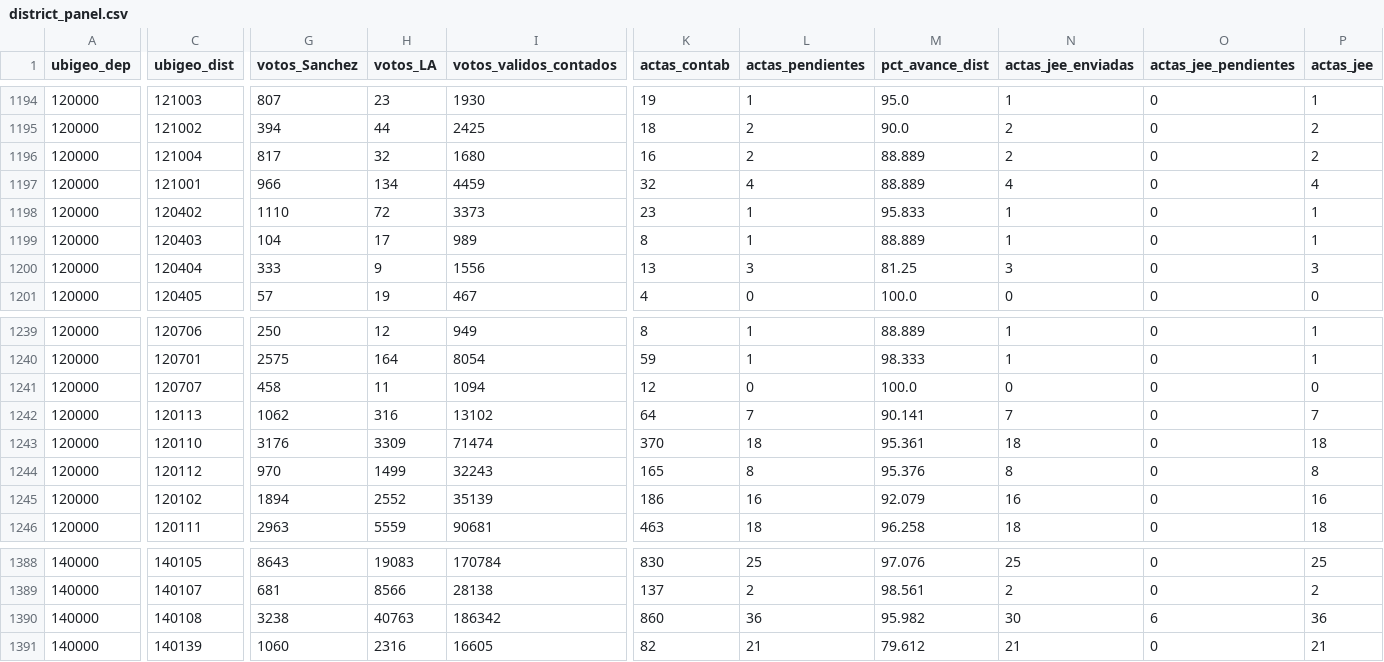
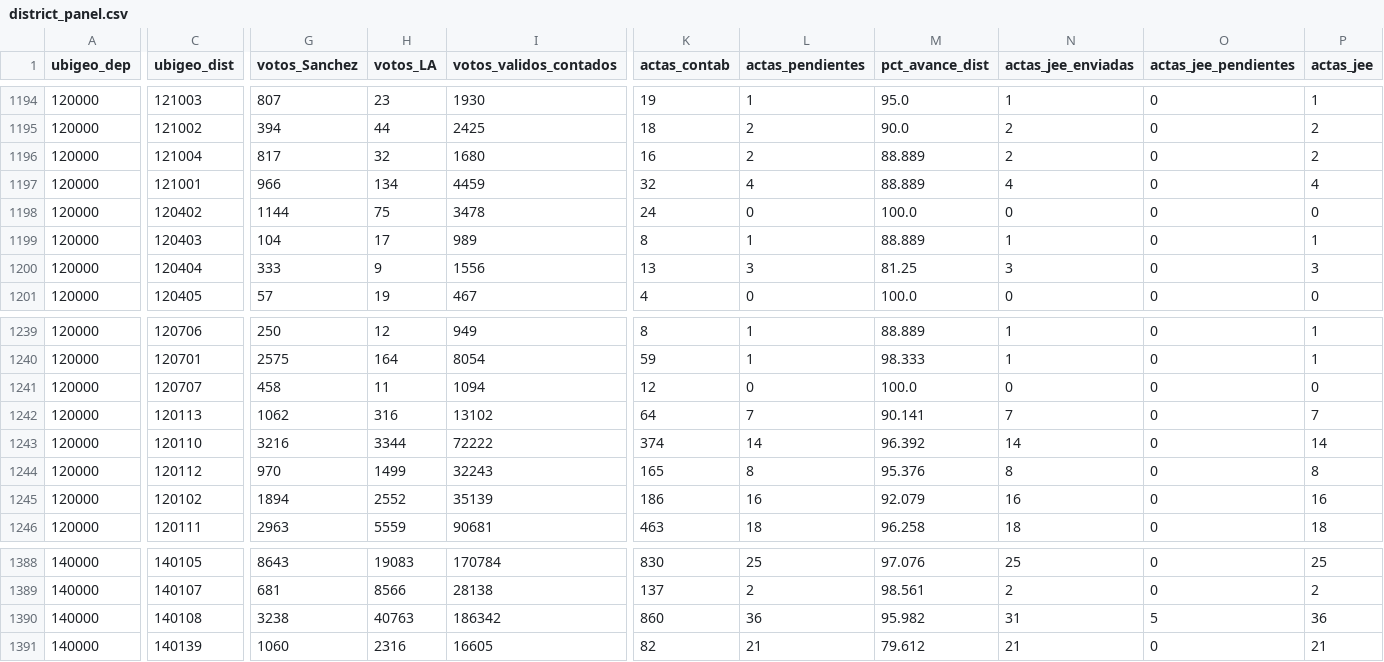
Before and after one commit to artvepa80/onpe-2026-forecast, a CSV file: docs/data/district_panel.csv, drawn as a sheet; only a part is shown, gaps mark what is left out; the diff names each change by its address in the sheet, - before the commit and + after, or states it on an @@ line.

```diff
--- a/docs/data/district_panel.csv
+++ b/docs/data/district_panel.csv
-G1198 (votos_Sanchez): 1110
+G1198 (votos_Sanchez): 1144
-H1198 (votos_LA): 72
+H1198 (votos_LA): 75
-I1198 (votos_validos_contados): 3373
+I1198 (votos_validos_contados): 3478
-K1198 (actas_contab): 23
+K1198 (actas_contab): 24
-L1198 (actas_pendientes): 1
+L1198 (actas_pendientes): 0
-M1198 (pct_avance_dist): 95.833
+M1198 (pct_avance_dist): 100.0
-N1198 (actas_jee_enviadas): 1
+N1198 (actas_jee_enviadas): 0
-P1198 (actas_jee): 1
+P1198 (actas_jee): 0
-G1243 (votos_Sanchez): 3176
+G1243 (votos_Sanchez): 3216
-H1243 (votos_LA): 3309
+H1243 (votos_LA): 3344
-I1243 (votos_validos_contados): 71474
+I1243 (votos_validos_contados): 72222
-K1243 (actas_contab): 370
+K1243 (actas_contab): 374
-L1243 (actas_pendientes): 18
+L1243 (actas_pendientes): 14
-M1243 (pct_avance_dist): 95.361
+M1243 (pct_avance_dist): 96.392
-N1243 (actas_jee_enviadas): 18
+N1243 (actas_jee_enviadas): 14
-P1243 (actas_jee): 18
+P1243 (actas_jee): 14
-N1390 (actas_jee_enviadas): 30
+N1390 (actas_jee_enviadas): 31
-O1390 (actas_jee_pendientes): 6
+O1390 (actas_jee_pendientes): 5
```
Also changed, not shown: data/district_panel.csv, 2 other files.
